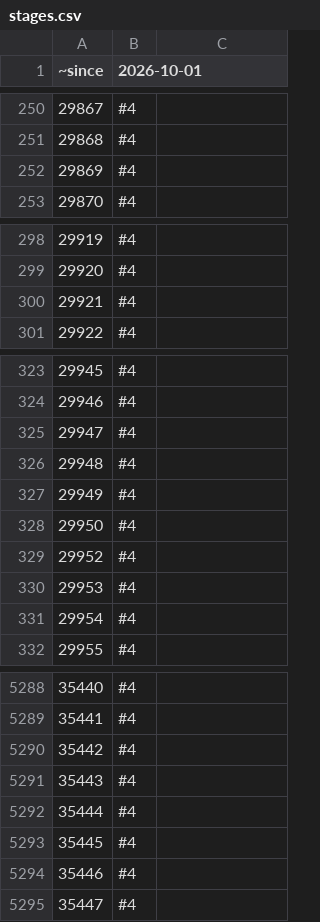
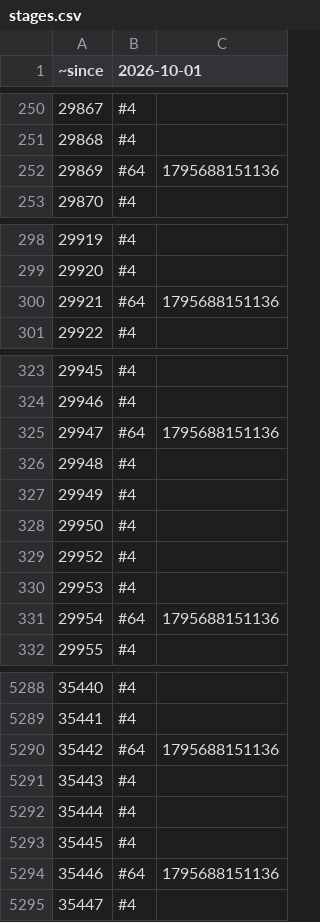
Before and after one commit to rolandteam-dev/claude-code-projects, a CSV file: battr-logs/state/stages.csv, drawn as a sheet; only a part is shown, gaps mark what is left out; the diff covers the shown part only.

```diff
--- a/battr-logs/state/stages.csv
+++ b/battr-logs/state/stages.csv
@@ -251,3 +251,3 @@
 29868,#4,
-29869,#4,
+29869,#64,1795688151136
 29870,#4,
@@ -299,3 +299,3 @@
 29920,#4,
-29921,#4,
+29921,#64,1795688151136
 29922,#4,
@@ -324,3 +324,3 @@
 29946,#4,
-29947,#4,
+29947,#64,1795688151136
 29948,#4,
@@ -330,3 +330,3 @@
 29953,#4,
-29954,#4,
+29954,#64,1795688151136
 29955,#4,
@@ -5289,3 +5289,3 @@
 35441,#4,
-35442,#4,
+35442,#64,1795688151136
 35443,#4,
@@ -5293,3 +5293,3 @@
 35445,#4,
-35446,#4,
+35446,#64,1795688151136
 35447,#4,
```
Also changed, not shown: 6 added rows and 70 edited cells elsewhere in this file, battr-logs/comparison.csv, battr-logs/state/ownership.csv, 3 other files.
